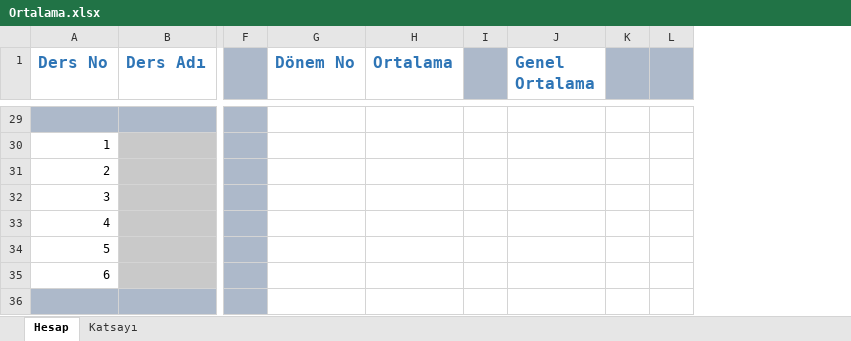
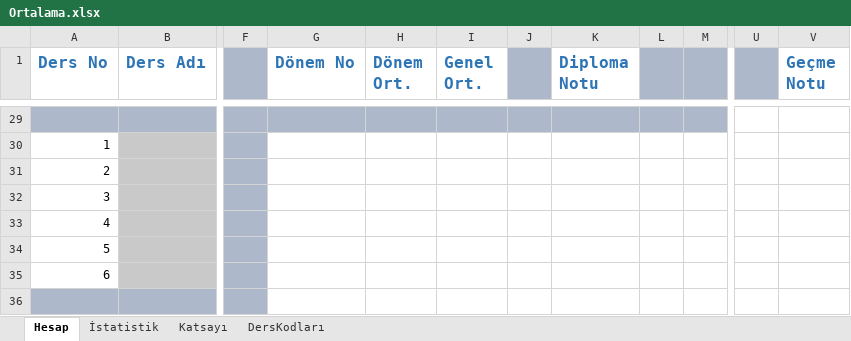
Before and after one commit to chareless/Ortalama-Excel, an Excel workbook: Ortalama.xlsx, sheet Hesap, drawn as a sheet; only a part is shown, gaps mark what is left out; values as stored, in another font and other column widths than the file's, no borders; charts and pictures and conditional formats not drawn; removed rows and columns are numbered as before the commit, all else as after; the diff covers the shown part only; the diff names each change by its address in the sheet, - before the commit and + after, or states it on an @@ line.

```diff
--- a/Ortalama.xlsx (sheet Hesap)
+++ b/Ortalama.xlsx (sheet Hesap)
+sheet tab: İstatistik
+sheet tab: DersKodları
-column H (Ortalama), empty
+column H (Dönem Ort.), empty
+column I (Genel Ort.), empty
-column J (Genel Ortalama), empty
+column K (Diploma Notu), empty
+column U, empty
+column V (Geçme Notu), empty
-G29 fill: none
+G29 fill: #ADB9CA
-J29 fill: none
+J29 fill: #ADB9CA
-L29:M29 fill: none
+L29:M29 fill: #ADB9CA
```
Also changed, not shown: cell formats elsewhere in this sheet, formulas that keep their value, charts or pictures.
